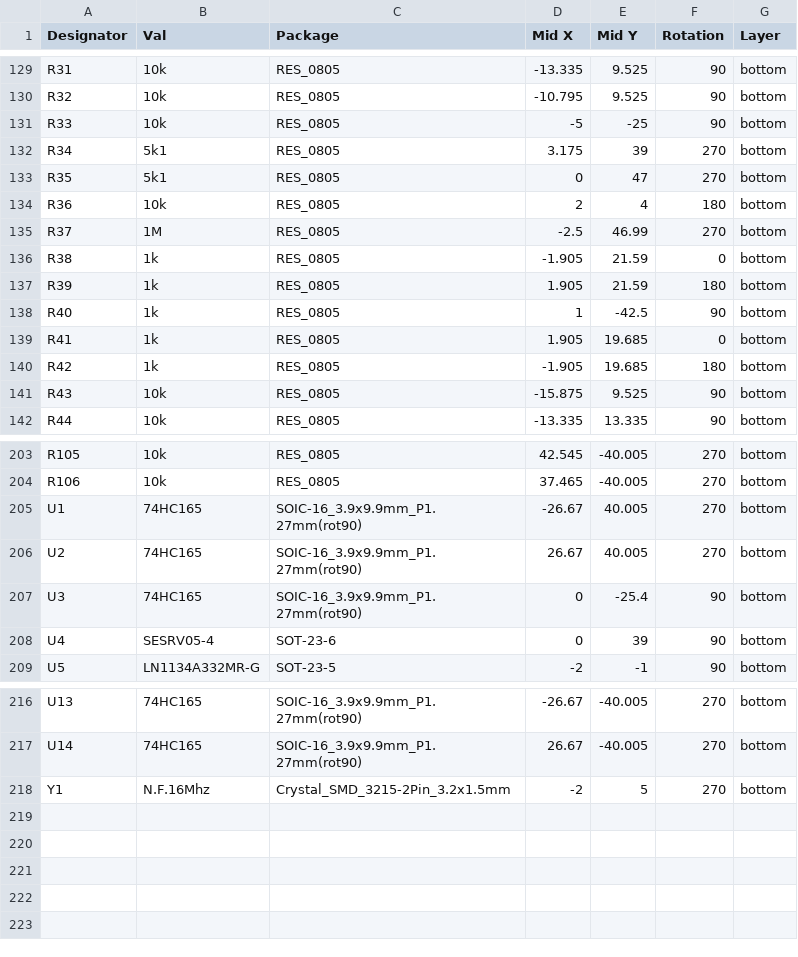
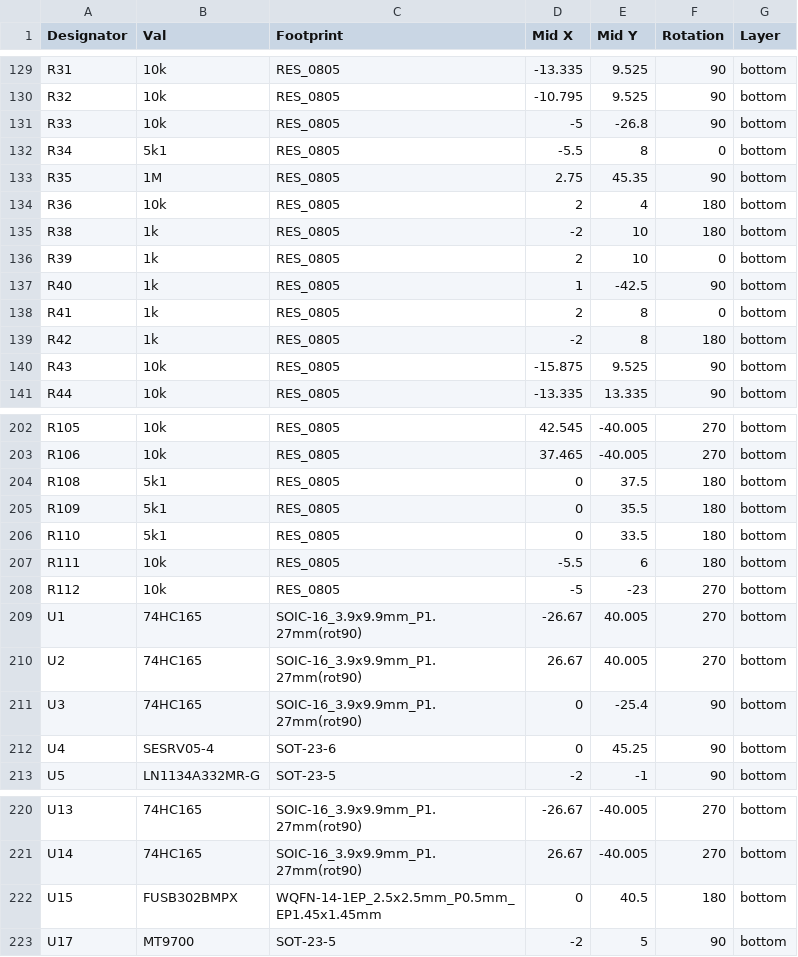
Before and after one commit to intechstudio/grid-hardware, a CSV file: Electrical/Design/EN16/EN16/mfg/EN16-2021-9-BOTTOM-POS.csv (was Electrical/Design/EN16/EN16/mfg/2020-9/EN16-bottom-pos.csv), drawn as a sheet; only a part is shown, gaps mark what is left out; the diff covers the shown part only.

```diff
--- a/Electrical/Design/EN16/EN16/mfg/2020-9/EN16-bottom-pos.csv
+++ b/Electrical/Design/EN16/EN16/mfg/EN16-2021-9-BOTTOM-POS.csv
@@ -1 +1 @@
-Designator,Val,Package,Mid X,Mid Y,Rotation,Layer
+Designator,Val,Footprint,Mid X,Mid Y,Rotation,Layer
@@ -130,12 +130,11 @@ R31,10k,RES_0805,-13.335,9.525,90,bottom
 R32,10k,RES_0805,-10.795,9.525,90,bottom
-R33,10k,RES_0805,-5,-25,90,bottom
-R34,5k1,RES_0805,3.175,39,270,bottom
-R35,5k1,RES_0805,0,47,270,bottom
+R33,10k,RES_0805,-5,-26.8,90,bottom
+R34,5k1,RES_0805,-5.5,8,0,bottom
+R35,1M,RES_0805,2.75,45.35,90,bottom
 R36,10k,RES_0805,2,4,180,bottom
-R37,1M,RES_0805,-2.5,46.99,270,bottom
-R38,1k,RES_0805,-1.905,21.59,0,bottom
-R39,1k,RES_0805,1.905,21.59,180,bottom
+R38,1k,RES_0805,-2,10,180,bottom
+R39,1k,RES_0805,2,10,0,bottom
 R40,1k,RES_0805,1,-42.5,90,bottom
-R41,1k,RES_0805,1.905,19.685,0,bottom
-R42,1k,RES_0805,-1.905,19.685,180,bottom
+R41,1k,RES_0805,2,8,0,bottom
+R42,1k,RES_0805,-2,8,180,bottom
 R43,10k,RES_0805,-15.875,9.525,90,bottom
@@ -204,2 +203,7 @@ R105,10k,RES_0805,42.545,-40.005,270,bottom
 R106,10k,RES_0805,37.465,-40.005,270,bottom
+R108,5k1,RES_0805,0,37.5,180,bottom
+R109,5k1,RES_0805,0,35.5,180,bottom
+R110,5k1,RES_0805,0,33.5,180,bottom
+R111,10k,RES_0805,-5.5,6,180,bottom
+R112,10k,RES_0805,-5,-23,270,bottom
 U1,74HC165,SOIC-16_3.9x9.9mm_P1.27mm(rot90),-26.67,40.005,270,bottom
@@ -207,3 +211,3 @@ U2,74HC165,SOIC-16_3.9x9.9mm_P1.27mm(rot90),26.67,40.005,270,bottom
 U3,74HC165,SOIC-16_3.9x9.9mm_P1.27mm(rot90),0,-25.4,90,bottom
-U4,SESRV05-4 ,SOT-23-6,0,39,90,bottom
+U4,SESRV05-4 ,SOT-23-6,0,45.25,90,bottom
 U5,LN1134A332MR-G,SOT-23-5,-2,-1,90,bottom
@@ -217,2 +221,3 @@ U13,74HC165,SOIC-16_3.9x9.9mm_P1.27mm(rot90),-26.67,-40.005,270,bottom
 U14,74HC165,SOIC-16_3.9x9.9mm_P1.27mm(rot90),26.67,-40.005,270,bottom
-Y1,N.F.16Mhz,Crystal_SMD_3215-2Pin_3.2x1.5mm,-2,5,270,bottom
+U15,FUSB302BMPX,WQFN-14-1EP_2.5x2.5mm_P0.5mm_EP1.45x1.45mm,0,40.5,180,bottom
+U17,MT9700,SOT-23-5,-2,5,90,bottom
```
Also changed, not shown: 11 edited cells elsewhere in this file, 13 other files.
